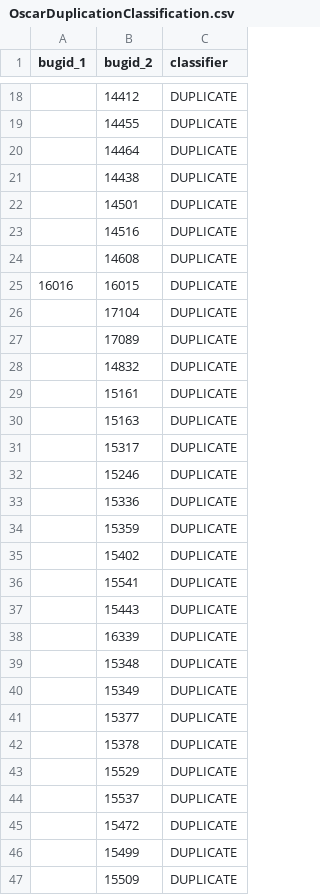
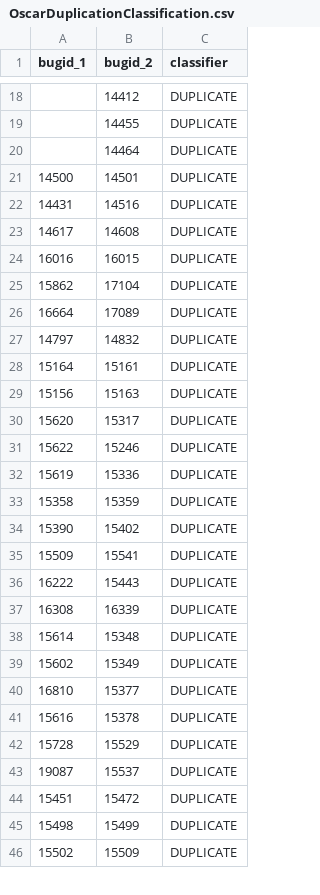
Before and after one commit to vandia/BugDuplicationDetection, a CSV file: data_in/OscarDuplicationClassification.csv, drawn as a sheet; only a part is shown, gaps mark what is left out; the diff covers the shown part only.

```diff
--- a/data_in/OscarDuplicationClassification.csv
+++ b/data_in/OscarDuplicationClassification.csv
@@ -20,28 +20,27 @@ bugid_1,bugid_2,classifier
 ,14464,DUPLICATE
-,14438,DUPLICATE
-,14501,DUPLICATE
-,14516,DUPLICATE
-,14608,DUPLICATE
+14500,14501,DUPLICATE
+14431,14516,DUPLICATE
+14617,14608,DUPLICATE
 16016,16015,DUPLICATE
-,17104,DUPLICATE
-,17089,DUPLICATE
-,14832,DUPLICATE
-,15161,DUPLICATE
-,15163,DUPLICATE
-,15317,DUPLICATE
-,15246,DUPLICATE
-,15336,DUPLICATE
-,15359,DUPLICATE
-,15402,DUPLICATE
-,15541,DUPLICATE
-,15443,DUPLICATE
-,16339,DUPLICATE
-,15348,DUPLICATE
-,15349,DUPLICATE
-,15377,DUPLICATE
-,15378,DUPLICATE
-,15529,DUPLICATE
-,15537,DUPLICATE
-,15472,DUPLICATE
-,15499,DUPLICATE
-,15509,DUPLICATE
+15862,17104,DUPLICATE
+16664,17089,DUPLICATE
+14797,14832,DUPLICATE
+15164,15161,DUPLICATE
+15156,15163,DUPLICATE
+15620,15317,DUPLICATE
+15622,15246,DUPLICATE
+15619,15336,DUPLICATE
+15358,15359,DUPLICATE
+15390,15402,DUPLICATE
+15509,15541,DUPLICATE
+16222,15443,DUPLICATE
+16308,16339,DUPLICATE
+15614,15348,DUPLICATE
+15602,15349,DUPLICATE
+16810,15377,DUPLICATE
+15616,15378,DUPLICATE
+15728,15529,DUPLICATE
+19087,15537,DUPLICATE
+15451,15472,DUPLICATE
+15498,15499,DUPLICATE
+15502,15509,DUPLICATE
```
Also changed, not shown: 1 edited cell elsewhere in this file, 3 other files.
